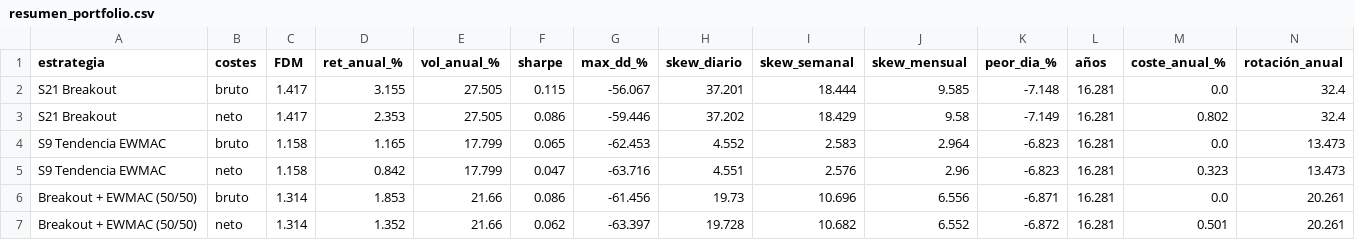
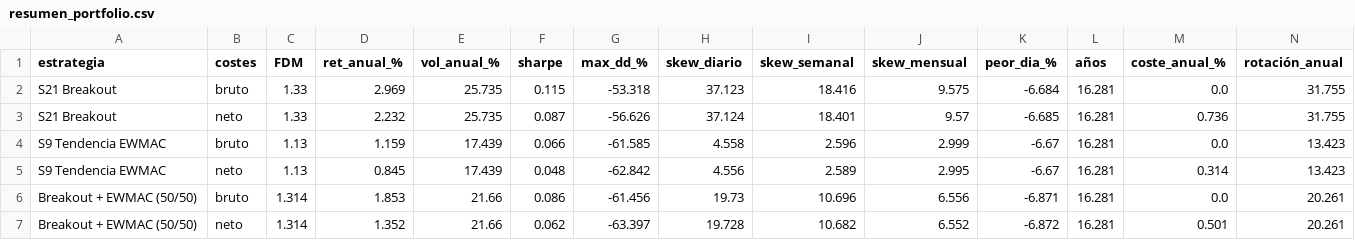
Before and after one commit to dgarciagud/Forex, a CSV file: results/breakout/resumen_portfolio.csv, drawn as a sheet.

```diff
--- a/results/breakout/resumen_portfolio.csv
+++ b/results/breakout/resumen_portfolio.csv
@@ -1,6 +1,6 @@
 estrategia,costes,FDM,ret_anual_%,vol_anual_%,sharpe,max_dd_%,skew_diario,skew_semanal,skew_mensual,peor_dia_%,años,coste_anual_%,rotación_anual
-S21 Breakout,bruto,1.417,3.155,27.505,0.115,-56.067,37.201,18.444,9.585,-7.148,16.281,0.0,32.4
-S21 Breakout,neto,1.417,2.353,27.505,0.086,-59.446,37.202,18.429,9.58,-7.149,16.281,0.802,32.4
-S9 Tendencia EWMAC,bruto,1.158,1.165,17.799,0.065,-62.453,4.552,2.583,2.964,-6.823,16.281,0.0,13.473
-S9 Tendencia EWMAC,neto,1.158,0.842,17.799,0.047,-63.716,4.551,2.576,2.96,-6.823,16.281,0.323,13.473
+S21 Breakout,bruto,1.33,2.969,25.735,0.115,-53.318,37.123,18.416,9.575,-6.684,16.281,0.0,31.755
+S21 Breakout,neto,1.33,2.232,25.735,0.087,-56.626,37.124,18.401,9.57,-6.685,16.281,0.736,31.755
+S9 Tendencia EWMAC,bruto,1.13,1.159,17.439,0.066,-61.585,4.558,2.596,2.999,-6.67,16.281,0.0,13.423
+S9 Tendencia EWMAC,neto,1.13,0.845,17.439,0.048,-62.842,4.556,2.589,2.995,-6.67,16.281,0.314,13.423
 Breakout + EWMAC (50/50),bruto,1.314,1.853,21.66,0.086,-61.456,19.73,10.696,6.556,-6.871,16.281,0.0,20.261
```
Also changed, not shown: results/breakout/resumen_por_par.csv, results/breakout/retornos_diarios.csv, 6 other files.
